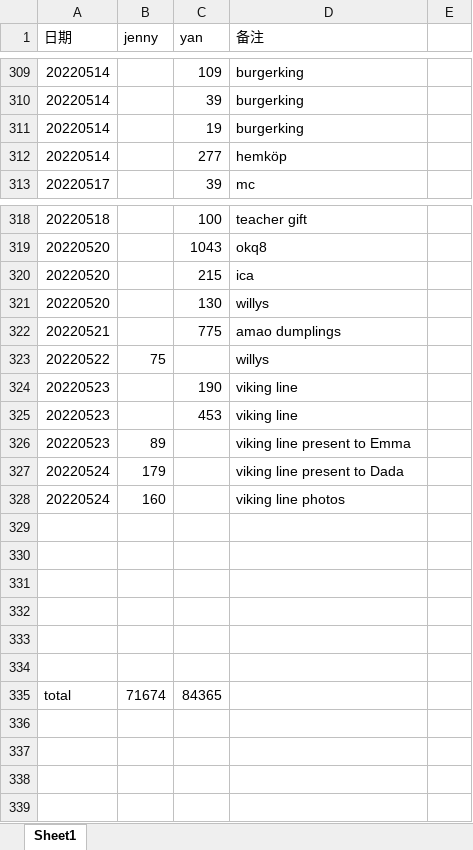
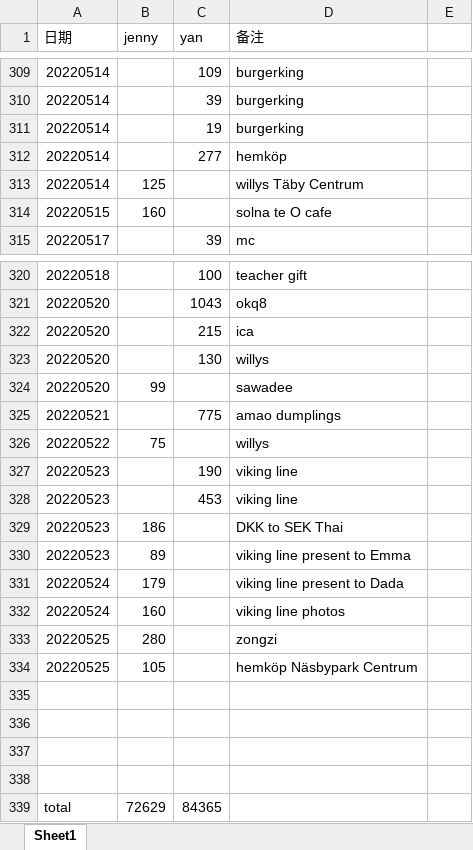
Before and after one commit to yanhuanwang/cost2022, an Excel workbook: cost2022.xlsx, sheet Sheet1, drawn as a sheet; only a part is shown, gaps mark what is left out; values as stored, in another font and other column widths than the file's, no borders; removed rows and columns are numbered as before the commit, all else as after; the diff names each change by its address in the sheet, - before the commit and + after, or states it on an @@ line.

Commit message:
jenny052502

```diff
--- a/cost2022.xlsx (sheet Sheet1)
+++ b/cost2022.xlsx (sheet Sheet1)
+row 313: 20220514 | 125 |  | willys Täby Centrum
+row 314: 20220515 | 160 |  | solna te O cafe
+row 324: 20220520 | 99 |  | sawadee
+row 329: 20220523 | 186 |  | DKK to SEK Thai
+row 333: 20220525 | 280 |  | zongzi
+row 334: 20220525 | 105 |  | hemköp Näsbypark Centrum
-row 333: (empty)
-row 334: (empty)
-B339 (jenny): 71674
+B339 (jenny): 72629
```
Also changed, not shown: formulas that keep their value.
